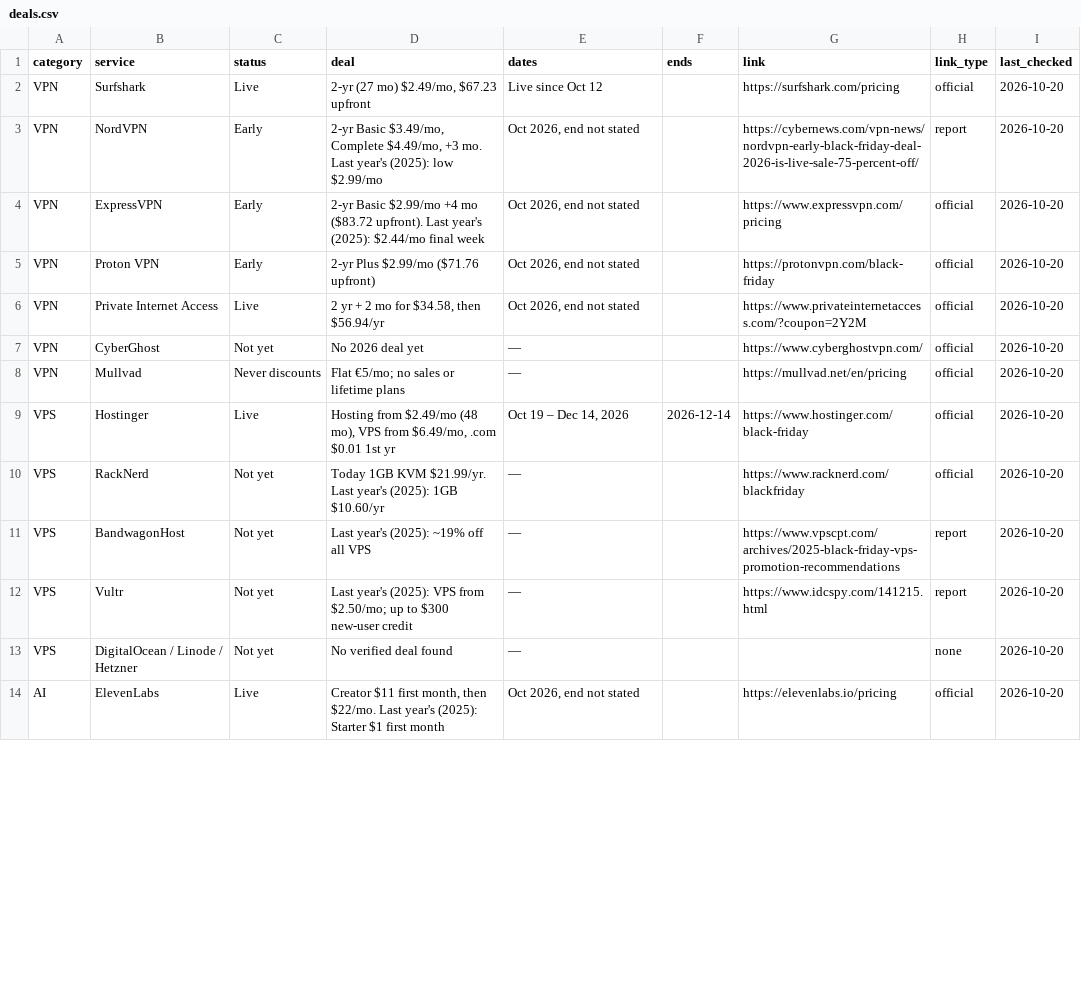
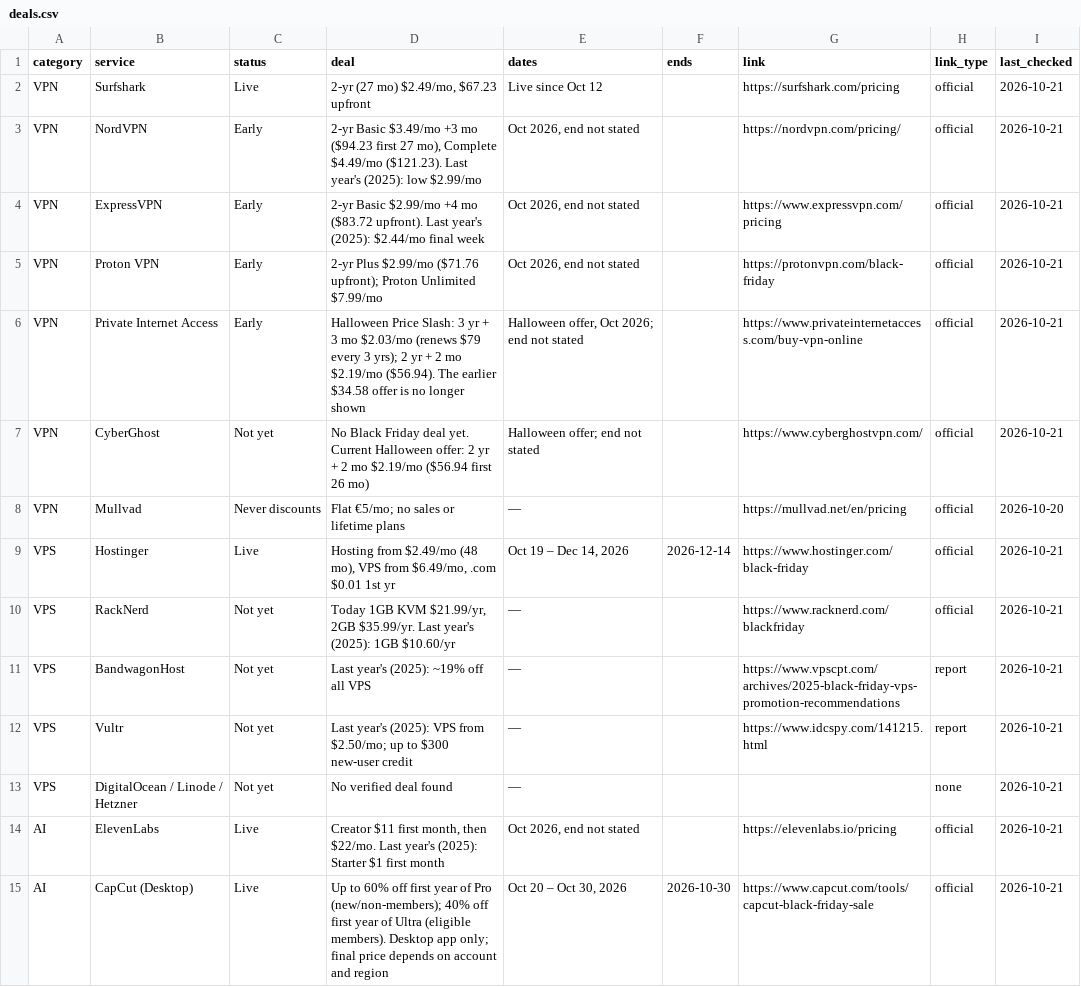
Before and after one commit to thoughtcook/verified-black-friday, a CSV file: data/deals.csv, drawn as a sheet; only a part is shown; the diff covers the shown part only.

Commit message:
Daily recheck 2026-10-21: add CapCut (official, ends Oct 30) and Folder Preview Pro (unverified); PIA offer changed; NordVPN now official

```diff
--- a/data/deals.csv
+++ b/data/deals.csv
@@ -1,14 +1,15 @@
 category,service,status,deal,dates,ends,link,link_type,last_checked
-VPN,Surfshark,Live,"2-yr (27 mo) $2.49/mo, $67.23 upfront",Live since Oct 12,,https://surfshark.com/pricing,official,2026-10-20
-VPN,NordVPN,Early,"2-yr Basic $3.49/mo, Complete $4.49/mo, +3 mo. Last year's (2025): low $2.99/mo","Oct 2026, end not stated",,https://cybernews.com/vpn-news/nordvpn-early-black-friday-deal-2026-is-live-sale-75-percent-off/,report,2026-10-20
-VPN,ExpressVPN,Early,2-yr Basic $2.99/mo +4 mo ($83.72 upfront). Last year's (2025): $2.44/mo final week,"Oct 2026, end not stated",,https://www.expressvpn.com/pricing,official,2026-10-20
-VPN,Proton VPN,Early,2-yr Plus $2.99/mo ($71.76 upfront),"Oct 2026, end not stated",,https://protonvpn.com/black-friday,official,2026-10-20
-VPN,Private Internet Access,Live,"2 yr + 2 mo for $34.58, then $56.94/yr","Oct 2026, end not stated",,https://www.privateinternetaccess.com/?coupon=2Y2M,official,2026-10-20
-VPN,CyberGhost,Not yet,No 2026 deal yet,—,,https://www.cyberghostvpn.com/,official,2026-10-20
+VPN,Surfshark,Live,"2-yr (27 mo) $2.49/mo, $67.23 upfront",Live since Oct 12,,https://surfshark.com/pricing,official,2026-10-21
+VPN,NordVPN,Early,"2-yr Basic $3.49/mo +3 mo ($94.23 first 27 mo), Complete $4.49/mo ($121.23). Last year's (2025): low $2.99/mo","Oct 2026, end not stated",,https://nordvpn.com/pricing/,official,2026-10-21
+VPN,ExpressVPN,Early,2-yr Basic $2.99/mo +4 mo ($83.72 upfront). Last year's (2025): $2.44/mo final week,"Oct 2026, end not stated",,https://www.expressvpn.com/pricing,official,2026-10-21
+VPN,Proton VPN,Early,2-yr Plus $2.99/mo ($71.76 upfront); Proton Unlimited $7.99/mo,"Oct 2026, end not stated",,https://protonvpn.com/black-friday,official,2026-10-21
+VPN,Private Internet Access,Early,Halloween Price Slash: 3 yr + 3 mo $2.03/mo (renews $79 every 3 yrs); 2 yr + 2 mo $2.19/mo ($56.94). The earlier $34.58 offer is no longer shown,"Halloween offer, Oct 2026; end not stated",,https://www.privateinternetaccess.com/buy-vpn-online,official,2026-10-21
+VPN,CyberGhost,Not yet,No Black Friday deal yet. Current Halloween offer: 2 yr + 2 mo $2.19/mo ($56.94 first 26 mo),Halloween offer; end not stated,,https://www.cyberghostvpn.com/,official,2026-10-21
 VPN,Mullvad,Never discounts,Flat €5/mo; no sales or lifetime plans,—,,https://mullvad.net/en/pricing,official,2026-10-20
-VPS,Hostinger,Live,"Hosting from $2.49/mo (48 mo), VPS from $6.49/mo, .com $0.01 1st yr","Oct 19 – Dec 14, 2026",2026-12-14,https://www.hostinger.com/black-friday,official,2026-10-20
-VPS,RackNerd,Not yet,Today 1GB KVM $21.99/yr. Last year's (2025): 1GB $10.60/yr,—,,https://www.racknerd.com/blackfriday,official,2026-10-20
-VPS,BandwagonHost,Not yet,Last year's (2025): ~19% off all VPS,—,,https://www.vpscpt.com/archives/2025-black-friday-vps-promotion-recommendations,report,2026-10-20
-VPS,Vultr,Not yet,Last year's (2025): VPS from $2.50/mo; up to $300 new-user credit,—,,https://www.idcspy.com/141215.html,report,2026-10-20
-VPS,DigitalOcean / Linode / Hetzner,Not yet,No verified deal found,—,,,none,2026-10-20
-AI,ElevenLabs,Live,"Creator $11 first month, then $22/mo. Last year's (2025): Starter $1 first month","Oct 2026, end not stated",,https://elevenlabs.io/pricing,official,2026-10-20
+VPS,Hostinger,Live,"Hosting from $2.49/mo (48 mo), VPS from $6.49/mo, .com $0.01 1st yr","Oct 19 – Dec 14, 2026",2026-12-14,https://www.hostinger.com/black-friday,official,2026-10-21
+VPS,RackNerd,Not yet,"Today 1GB KVM $21.99/yr, 2GB $35.99/yr. Last year's (2025): 1GB $10.60/yr",—,,https://www.racknerd.com/blackfriday,official,2026-10-21
+VPS,BandwagonHost,Not yet,Last year's (2025): ~19% off all VPS,—,,https://www.vpscpt.com/archives/2025-black-friday-vps-promotion-recommendations,report,2026-10-21
+VPS,Vultr,Not yet,Last year's (2025): VPS from $2.50/mo; up to $300 new-user credit,—,,https://www.idcspy.com/141215.html,report,2026-10-21
+VPS,DigitalOcean / Linode / Hetzner,Not yet,No verified deal found,—,,,none,2026-10-21
+AI,ElevenLabs,Live,"Creator $11 first month, then $22/mo. Last year's (2025): Starter $1 first month","Oct 2026, end not stated",,https://elevenlabs.io/pricing,official,2026-10-21
+AI,CapCut (Desktop),Live,Up to 60% off first year of Pro (new/non-members); 40% off first year of Ultra (eligible members). Desktop app only; final price depends on account and region,"Oct 20 – Oct 30, 2026",2026-10-30,https://www.capcut.com/tools/capcut-black-friday-sale,official,2026-10-21
```
Also changed, not shown: 1 added row and 30 edited cells elsewhere in this file, 4 other files.
